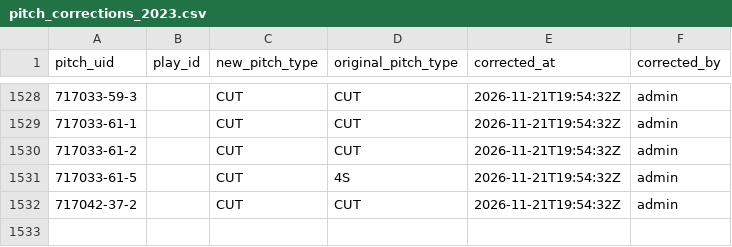
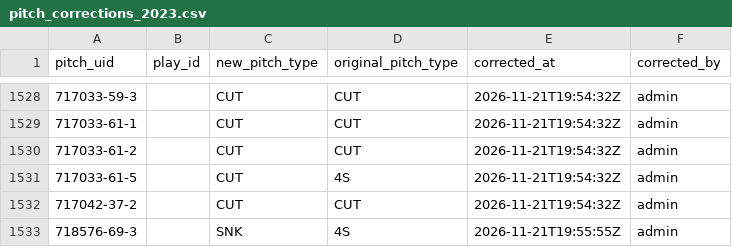
Before and after one commit to harrisonsrubin/pitching-app, a CSV file: corrections/pitch_corrections_2023.csv, drawn as a sheet; only a part is shown, gaps mark what is left out.

Commit message:
Pitch-type corrections 2023 (1 pitches)

```diff
--- a/corrections/pitch_corrections_2023.csv
+++ b/corrections/pitch_corrections_2023.csv
@@ -1532 +1532,2 @@ pitch_uid,play_id,new_pitch_type,original_pitch_type,corrected_at,corrected_by
 717042-37-2,,CUT,CUT,2026-11-21T19:54:32Z,admin
+718576-69-3,,SNK,4S,2026-11-21T19:55:55Z,admin
```
